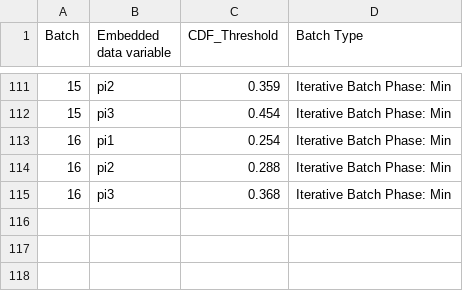
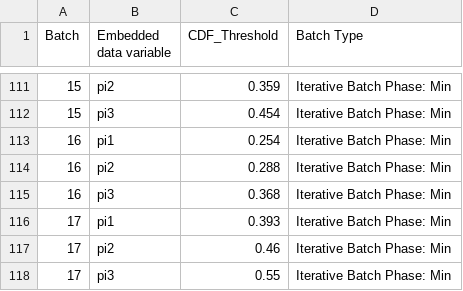
Before and after one commit to jennahgosciak/adaptive_conjoint, a CSV file: 02_output/probabilities_job_applicants.csv, drawn as a sheet; only a part is shown, gaps mark what is left out.

Commit message:
iterative batch phase: update 16

```diff
--- a/02_output/probabilities_job_applicants.csv
+++ b/02_output/probabilities_job_applicants.csv
@@ -115 +115,4 @@ Batch,Embedded data variable,CDF_Threshold,Batch Type
 16,pi3,0.368,Iterative Batch Phase: Min
+17,pi1,0.393,Iterative Batch Phase: Min
+17,pi2,0.46,Iterative Batch Phase: Min
+17,pi3,0.55,Iterative Batch Phase: Min
```
Also changed, not shown: 10 other files.
